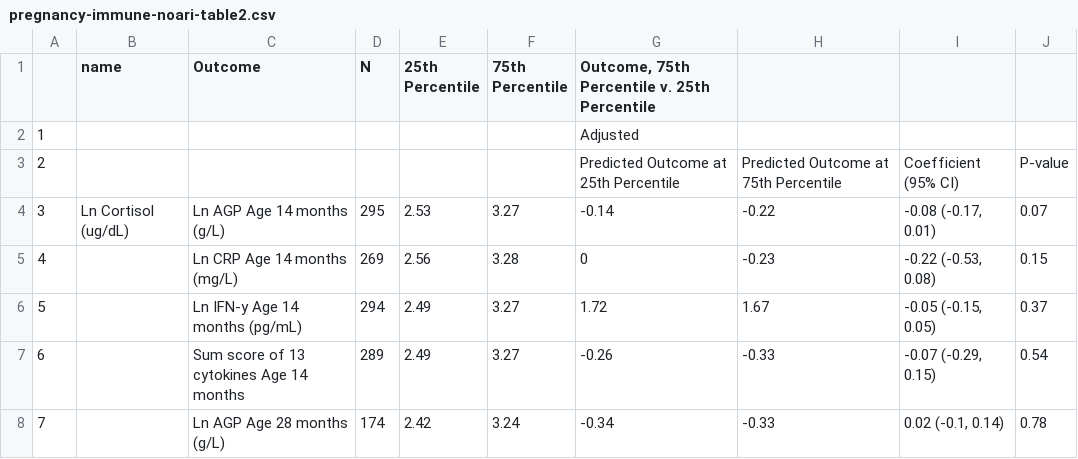
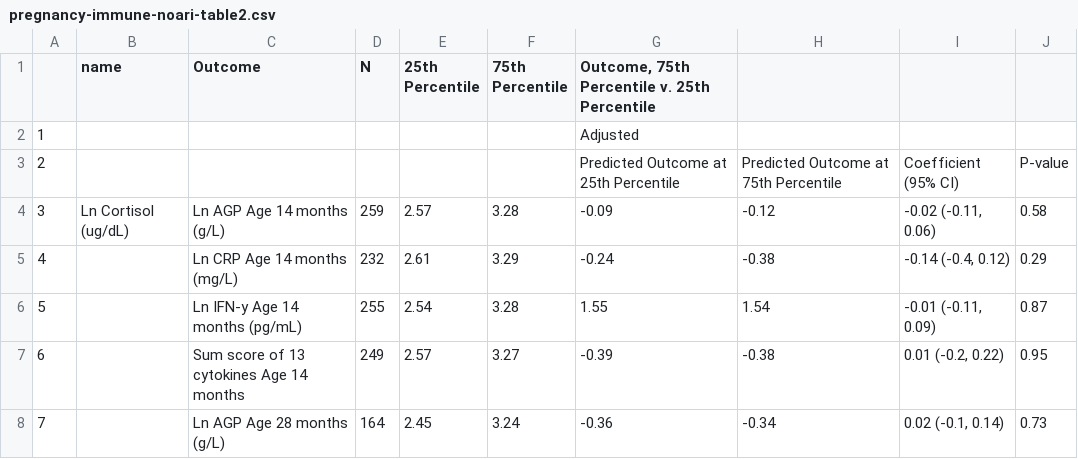
Before and after one commit to washb-eed-substudies/pregnancy-immune, a CSV file: tables/main/pregnancy-immune-noari-table2.csv, drawn as a sheet; only a part is shown; the diff covers the shown part only.

```diff
--- a/tables/main/pregnancy-immune-noari-table2.csv
+++ b/tables/main/pregnancy-immune-noari-table2.csv
@@ -3,6 +3,6 @@
 "2"," "," "," "," "," ","Predicted Outcome at 25th Percentile","Predicted Outcome at 75th Percentile","Coefficient (95% CI)","P-value"
-"3","Ln Cortisol (ug/dL)","Ln AGP Age 14 months (g/L)","295","2.53","3.27","-0.14","-0.22","-0.08 (-0.17, 0.01)","0.07"
-"4","","Ln CRP Age 14 months (mg/L)","269","2.56","3.28","0","-0.23","-0.22 (-0.53, 0.08)","0.15"
-"5","","Ln IFN-y Age 14 months (pg/mL)","294","2.49","3.27","1.72","1.67","-0.05 (-0.15, 0.05)","0.37"
-"6","","Sum score of 13 cytokines Age 14 months","289","2.49","3.27","-0.26","-0.33","-0.07 (-0.29, 0.15)","0.54"
-"7","","Ln AGP Age 28 months (g/L)","174","2.42","3.24","-0.34","-0.33","0.02 (-0.1, 0.14)","0.78"
+"3","Ln Cortisol (ug/dL)","Ln AGP Age 14 months (g/L)","259","2.57","3.28","-0.09","-0.12","-0.02 (-0.11, 0.06)","0.58"
+"4","","Ln CRP Age 14 months (mg/L)","232","2.61","3.29","-0.24","-0.38","-0.14 (-0.4, 0.12)","0.29"
+"5","","Ln IFN-y Age 14 months (pg/mL)","255","2.54","3.28","1.55","1.54","-0.01 (-0.11, 0.09)","0.87"
+"6","","Sum score of 13 cytokines Age 14 months","249","2.57","3.27","-0.39","-0.38","0.01 (-0.2, 0.22)","0.95"
+"7","","Ln AGP Age 28 months (g/L)","164","2.45","3.24","-0.36","-0.34","0.02 (-0.1, 0.14)","0.73"
```
Also changed, not shown: 18 edited cells elsewhere in this file, tables/main/pregnancy-immune-noari-table1.csv, tables/main/pregnancy-immune-noari-table3.csv, 11 other files.
